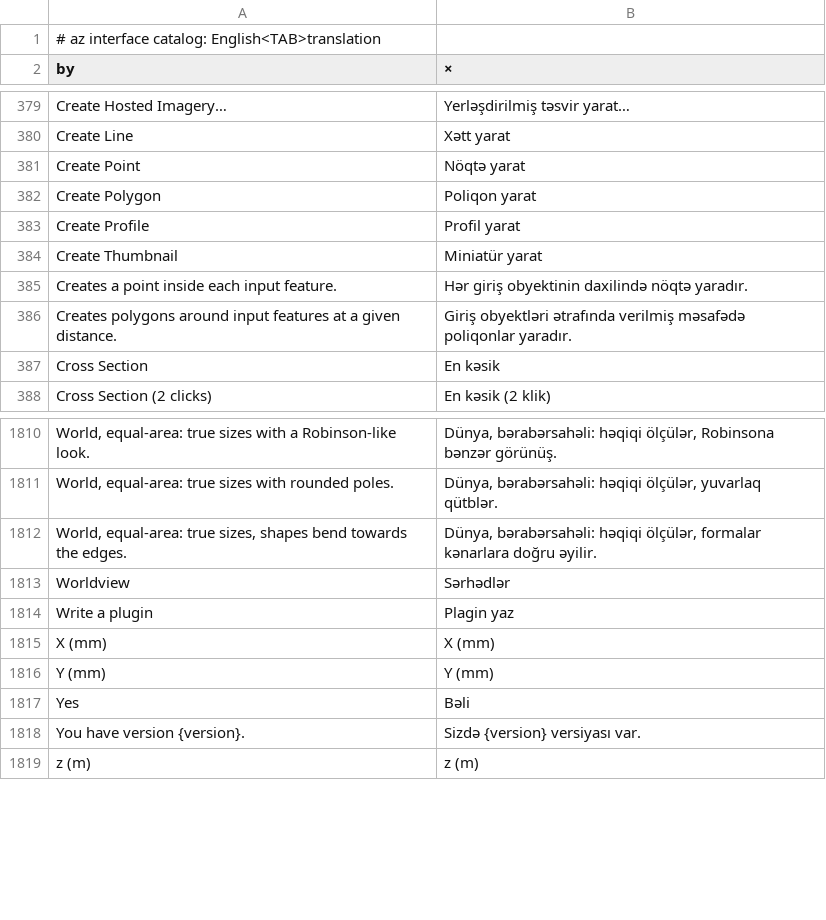
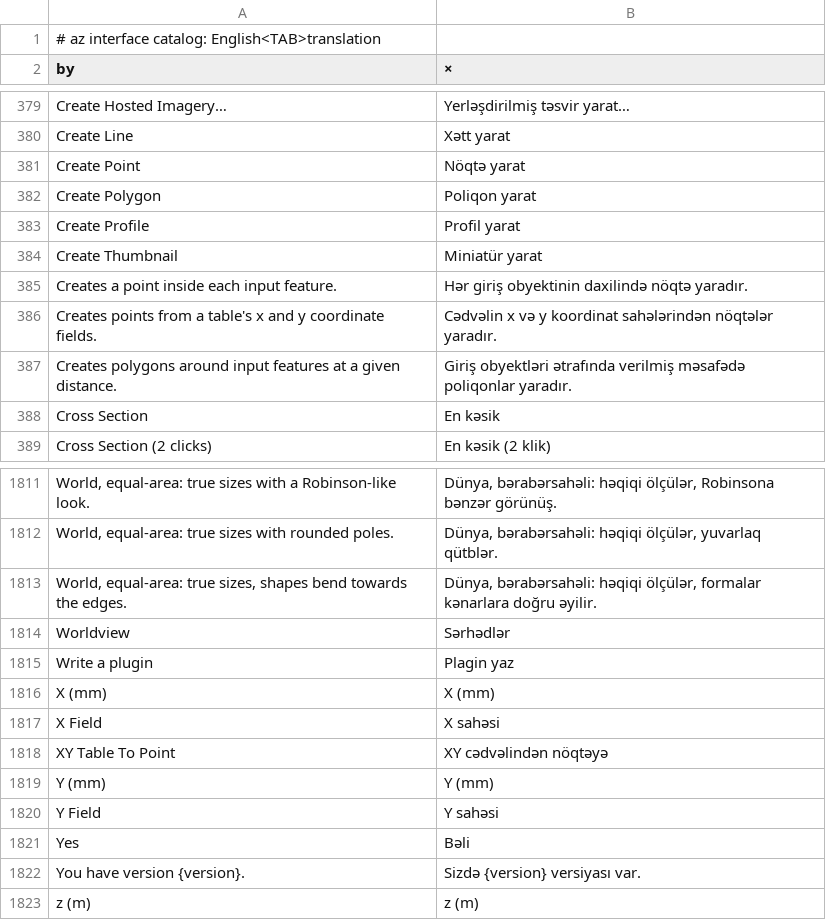
Before and after one commit to A-talebifard/RustGIS, a TSV file: crates/ui-egui/src/i18n/az.tsv, drawn as a sheet; only a part is shown, gaps mark what is left out; the diff names each change by its address in the sheet, - before the commit and + after, or states it on an @@ line.

```diff
--- a/crates/ui-egui/src/i18n/az.tsv
+++ b/crates/ui-egui/src/i18n/az.tsv
+row 386: Creates points from a table's x and y coordinate fields. | Cədvəlin x və y koordinat sahələrindən nöqtələr yaradır.
+row 1817: X Field | X sahəsi
+row 1818: XY Table To Point | XY cədvəlindən nöqtəyə
+row 1820: Y Field | Y sahəsi
```
Also changed, not shown: crates/ui-egui/src/i18n/ja.tsv, crates/ui-egui/src/i18n/ka.tsv, 17 other files.
